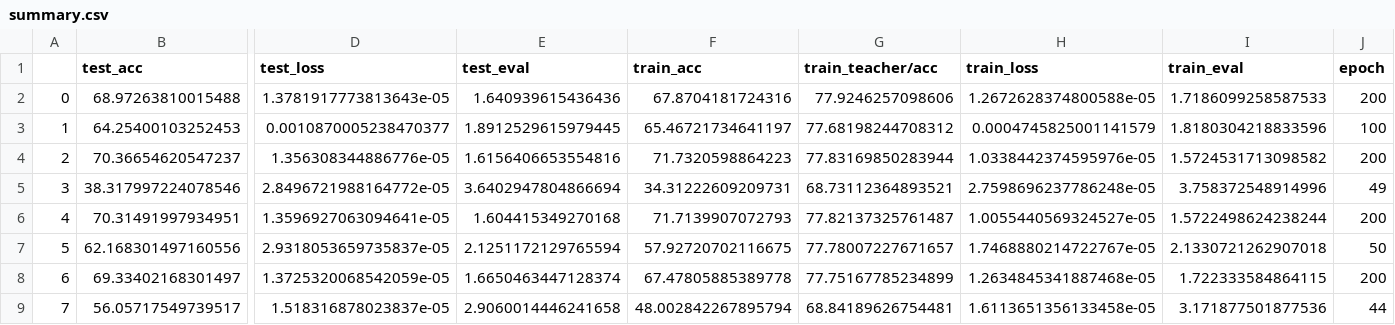
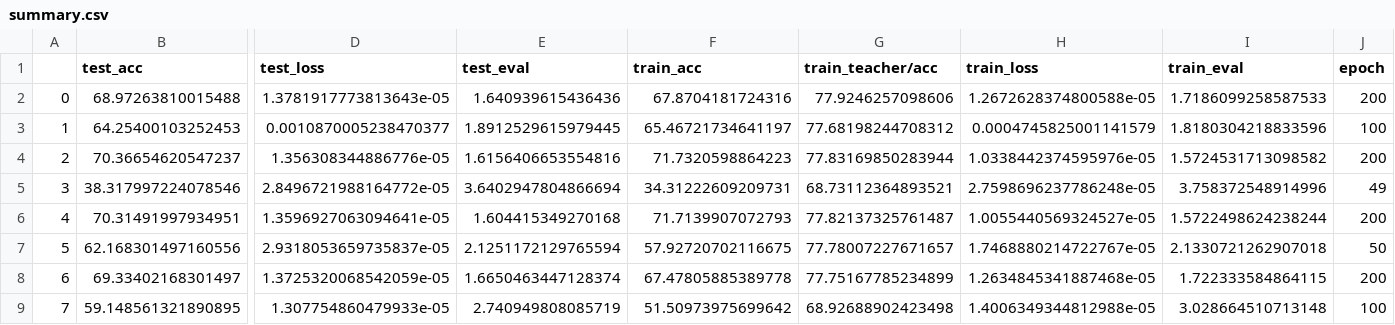
Before and after one commit to jpcosec/Memoria, a CSV file: Imagenet/summary.csv, drawn as a sheet; only a part is shown, gaps mark what is left out; the diff names each change by its address in the sheet, - before the commit and + after, or states it on an @@ line.

```diff
--- a/Imagenet/summary.csv
+++ b/Imagenet/summary.csv
-B9 (test_acc): 56.05717549739517
+B9 (test_acc): 59.148561321890895
-D9 (test_loss): 1.518316878023837e-05
+D9 (test_loss): 1.307754860479933e-05
-E9 (test_eval): 2.9060014446241658
+E9 (test_eval): 2.740949808085719
-F9 (train_acc): 48.002842267895794
+F9 (train_acc): 51.50973975699642
-G9 (train_teacher/acc): 68.84189626754481
+G9 (train_teacher/acc): 68.92688902423498
-H9 (train_loss): 1.6113651356133458e-05
+H9 (train_loss): 1.4006349344812988e-05
-I9 (train_eval): 3.171877501877536
+I9 (train_eval): 3.028664510713148
-J9 (epoch): 44
+J9 (epoch): 100
```
Also changed, not shown: 2 other files.
